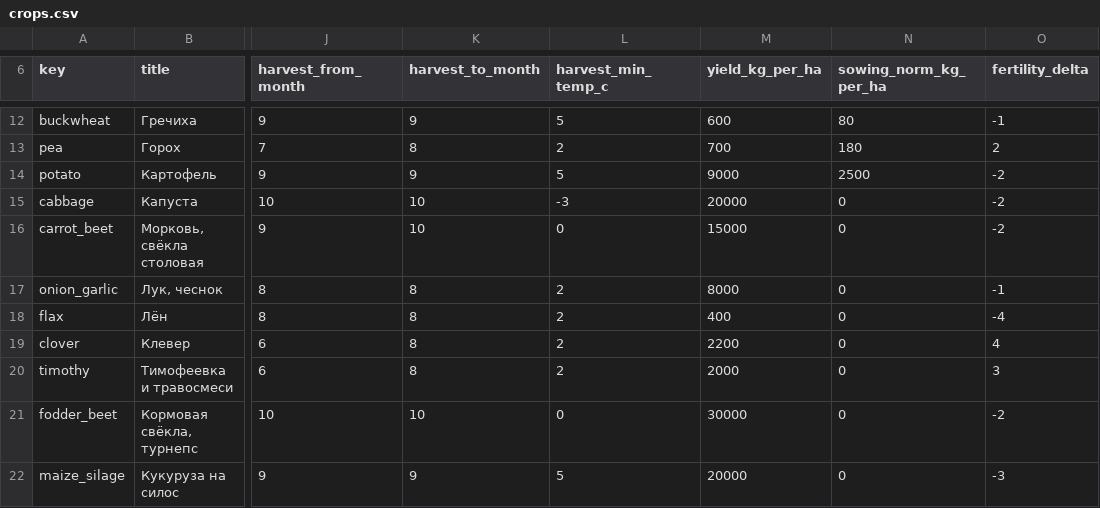
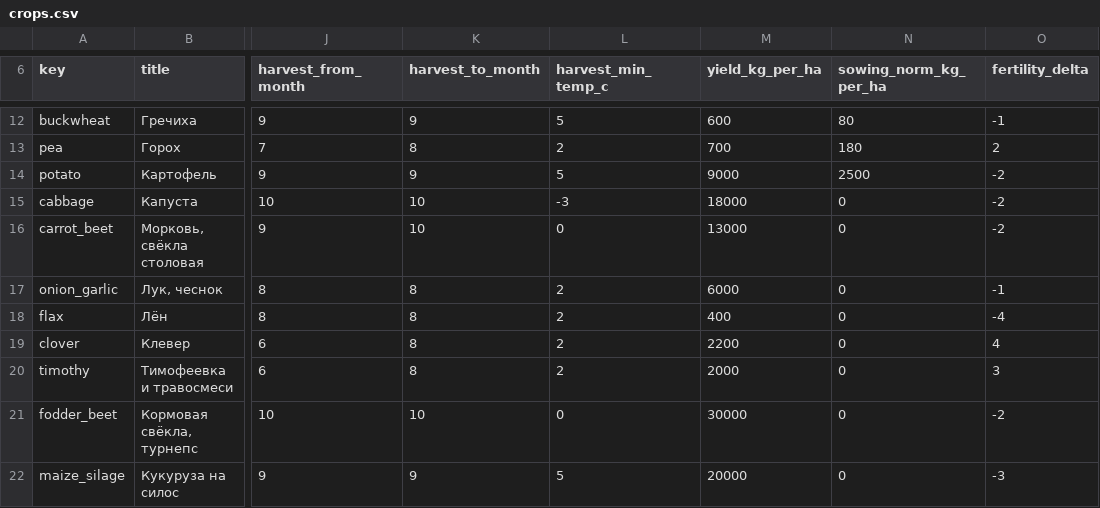
Before and after one commit to algb006/kolkhoz_root, a CSV file: tables/crops.csv, drawn as a sheet; only a part is shown, gaps mark what is left out; the diff names each change by its address in the sheet, - before the commit and + after, or states it on an @@ line.

```diff
--- a/tables/crops.csv
+++ b/tables/crops.csv
-M15 (yield_kg_per_ha): 20000
+M15 (yield_kg_per_ha): 18000
-M16 (yield_kg_per_ha): 15000
+M16 (yield_kg_per_ha): 13000
-M17 (yield_kg_per_ha): 8000
+M17 (yield_kg_per_ha): 6000
```
Also changed, not shown: tables/food.csv, tables/livestock.csv.
